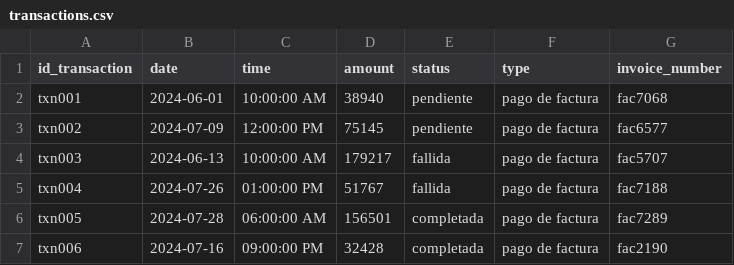
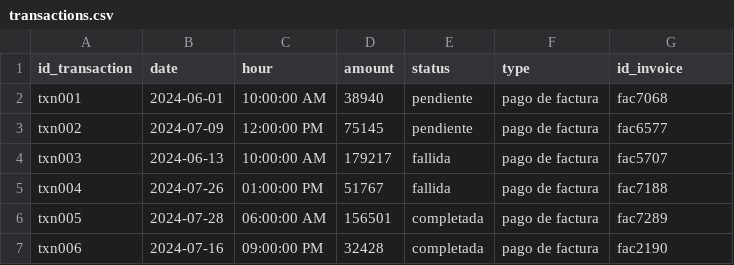
Before and after one commit to angelicacvo/simulacroDB, a CSV file: back-end/transactions.csv, drawn as a sheet; only a part is shown.

```diff
--- a/back-end/transactions.csv
+++ b/back-end/transactions.csv
@@ -1,2 +1,2 @@
-id_transaction,date,time,amount,status,type,invoice_number
+id_transaction,date,hour,amount,status,type,id_invoice
 txn001,2024-06-01,10:00:00 AM,38940,pendiente,pago de factura,fac7068
```
Also changed, not shown: back-end/invoices.csv, back-end/users.csv, 31 other files.
